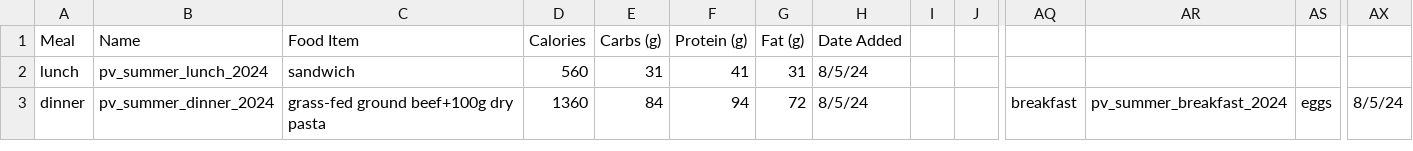
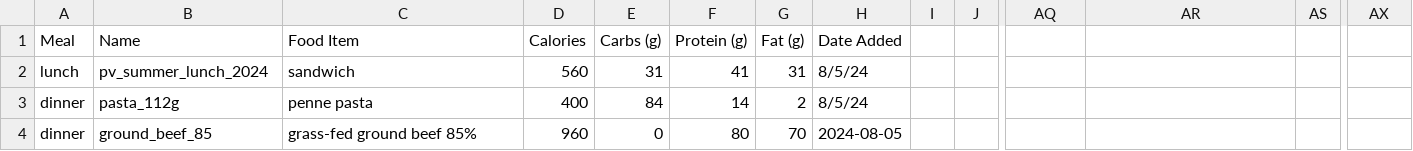
Before and after one commit to jerichlee2/aeren, a CSV file: csv/meals.csv, drawn as a sheet; only a part is shown, gaps mark what is left out; removed rows and columns are numbered as before the commit, all else as after; rows hold the shown columns only; the diff names each change by its address in the sheet, - before the commit and + after, or states it on an @@ line.

Commit message:
fixed some meals.py...thought i already did this but well see

```diff
--- a/csv/meals.csv
+++ b/csv/meals.csv
-row 3: dinner | pv_summer_dinner_2024 | grass-fed ground beef+100g dry pasta | 1360 | 84 | 94 | 72 | 8/5/24 |  |  | breakfast | pv_summer_breakfast_2024 | eggs | 8/5/24
+row 3: dinner | pasta_112g | penne pasta | 400 | 84 | 14 | 2 | 8/5/24
+row 4: dinner | ground_beef_85 | grass-fed ground beef 85% | 960 | 0 | 80 | 70 | 2024-08-05
```
Also changed, not shown: csv/aggre.csv, csv/diet.csv, 2 other files.
